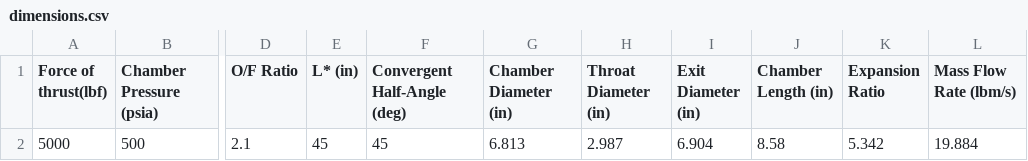
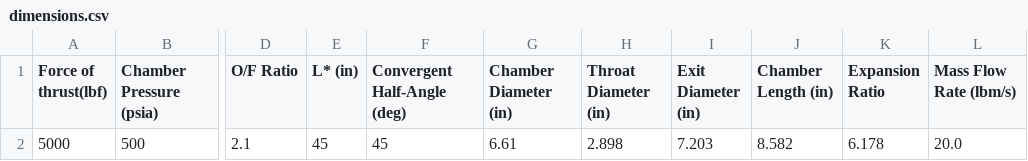
Before and after one commit to PURPL-Purdue/Turbopump, a CSV file: TCA/TCA Sizing Code Files/Dimensions CSV/dimensions.csv, drawn as a sheet; only a part is shown, gaps mark what is left out; the diff names each change by its address in the sheet, - before the commit and + after, or states it on an @@ line.

```diff
--- a/TCA/TCA Sizing Code Files/Dimensions CSV/dimensions.csv
+++ b/TCA/TCA Sizing Code Files/Dimensions CSV/dimensions.csv
-G2 (Chamber Diameter (in)): 6.813
+G2 (Chamber Diameter (in)): 6.61
-H2 (Throat Diameter (in)): 2.987
+H2 (Throat Diameter (in)): 2.898
-I2 (Exit Diameter (in)): 6.904
+I2 (Exit Diameter (in)): 7.203
-J2 (Chamber Length (in)): 8.58
+J2 (Chamber Length (in)): 8.582
-K2 (Expansion Ratio): 5.342
+K2 (Expansion Ratio): 6.178
-L2 (Mass Flow Rate (lbm/s)): 19.884
+L2 (Mass Flow Rate (lbm/s)): 20.0
```
Also changed, not shown: 1 other file.
